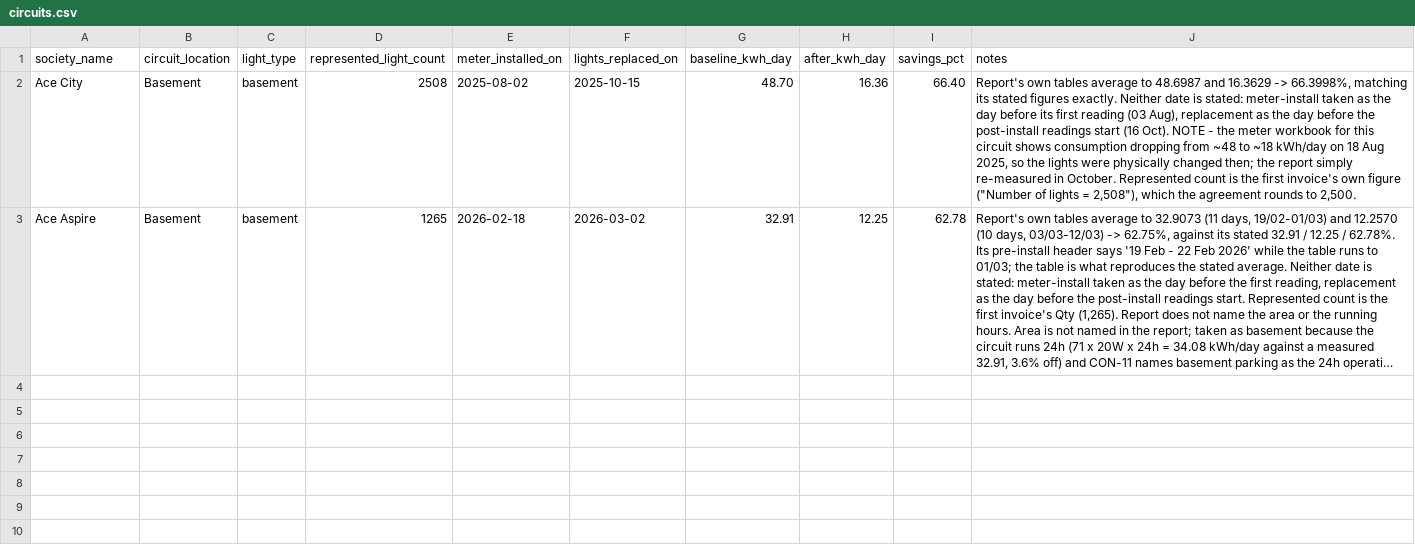
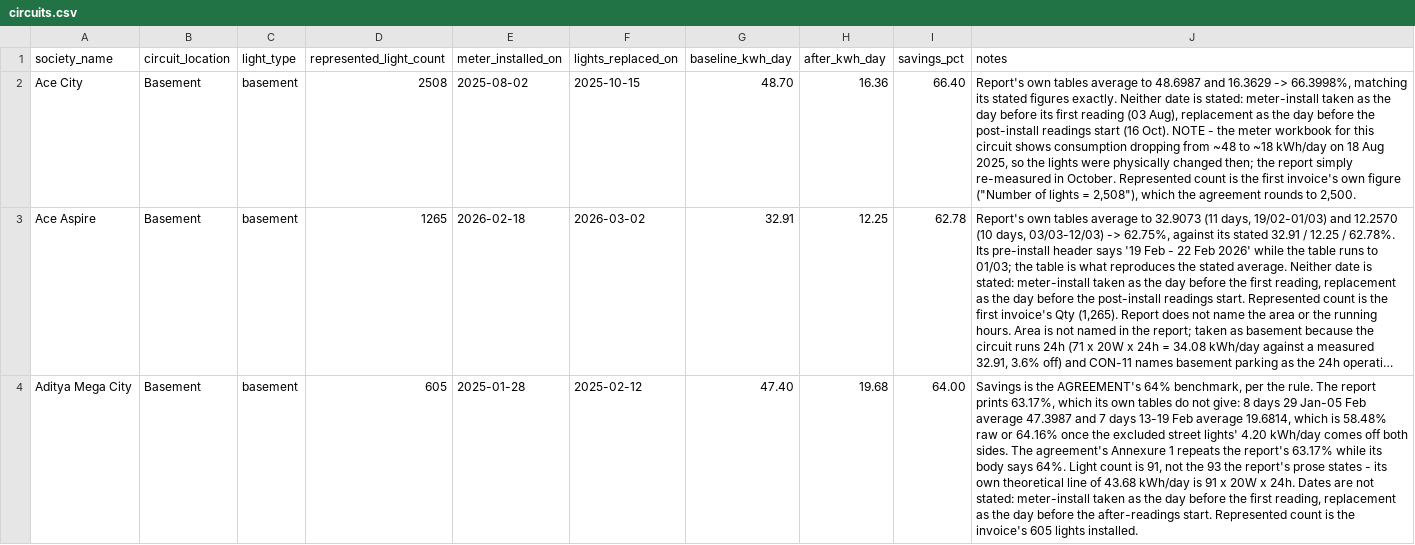
Before and after one commit to manishjhamb86/firstthing-dashboard, a CSV file: docs/backfill/circuits.csv, drawn as a sheet; long unchanged cells end in …; the diff names each change by its address in the sheet, - before the commit and + after, or states it on an @@ line.

```diff
--- a/docs/backfill/circuits.csv
+++ b/docs/backfill/circuits.csv
+row 4: Aditya Mega City | Basement | basement | 605 | 2025-01-28 | 2025-02-12 | 47.40 | 19.68 | 64.00 | Savings is the AGREEMENT's 64% benchmark, per the rule. The report prints 63.17%, which its own tables do not give: 8 days 29 Jan-05 Feb average 47.3987 and 7 days 13-19 Feb average 19.6814, which is 58.48% raw or 64.16% once the excluded street lights' 4.20 kWh/day comes off both sides. The agreement's Annexure 1 repeats the report's 63.17% while its body says 64%. Light count is 91, not the 93 the report's prose states - its own theoretical line of 43.68 kWh/day is 91 x 20W x 24h. Dates are not stated: meter-install taken as the day before the first reading, replacement as the day before the after-readings start. Represented count is the invoice's 605 lights installed.
```
Also changed, not shown: docs/backfill/circuit_devices.csv, docs/backfill/societies.csv.
